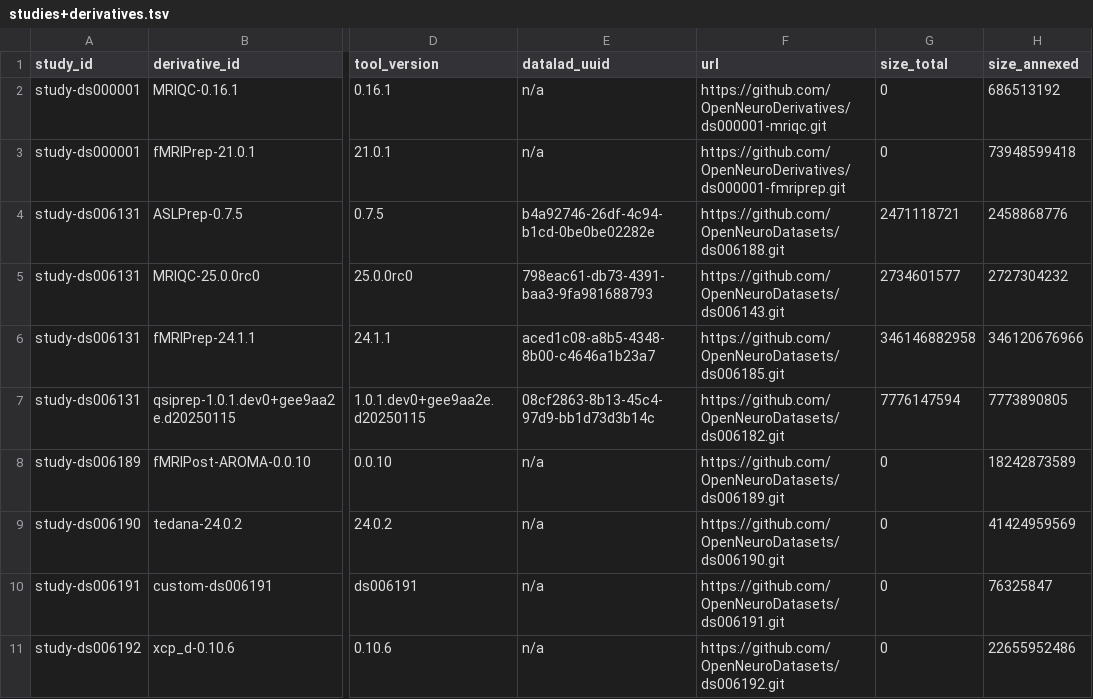
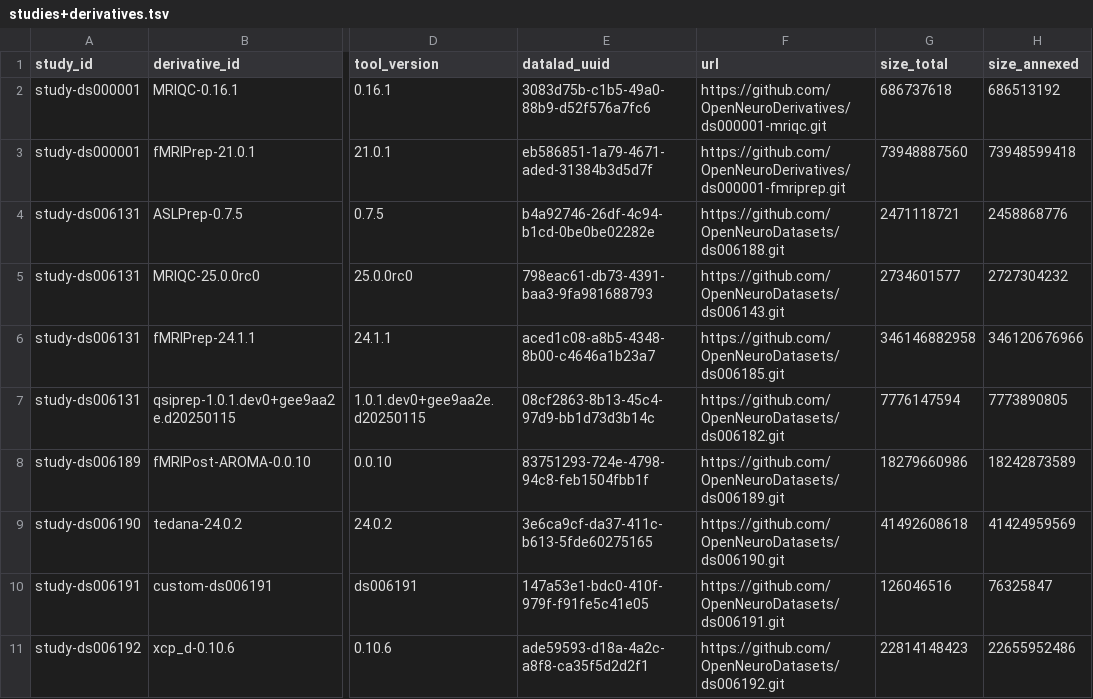
Before and after one commit to OpenNeuroStudies/OpenNeuroStudies, a TSV file: studies+derivatives.tsv, drawn as a sheet; only a part is shown, gaps mark what is left out; the diff names each change by its address in the sheet, - before the commit and + after, or states it on an @@ line.

```diff
--- a/studies+derivatives.tsv
+++ b/studies+derivatives.tsv
-E2 (datalad_uuid): n/a
+E2 (datalad_uuid): 3083d75b-c1b5-49a0-88b9-d52f576a7fc6
-G2 (size_total): 0
+G2 (size_total): 686737618
-E3 (datalad_uuid): n/a
+E3 (datalad_uuid): eb586851-1a79-4671-aded-31384b3d5d7f
-G3 (size_total): 0
+G3 (size_total): 73948887560
-E8 (datalad_uuid): n/a
+E8 (datalad_uuid): 83751293-724e-4798-94c8-feb1504fbb1f
-G8 (size_total): 0
+G8 (size_total): 18279660986
-E9 (datalad_uuid): n/a
+E9 (datalad_uuid): 3e6ca9cf-da37-411c-b613-5fde60275165
-G9 (size_total): 0
+G9 (size_total): 41492608618
-E10 (datalad_uuid): n/a
+E10 (datalad_uuid): 147a53e1-bdc0-410f-979f-f91fe5c41e05
-G10 (size_total): 0
+G10 (size_total): 126046516
-E11 (datalad_uuid): n/a
+E11 (datalad_uuid): ade59593-d18a-4a2c-a8f8-ca35f5d2d2f1
-G11 (size_total): 0
+G11 (size_total): 22814148423
```
Also changed, not shown: studies.tsv.
